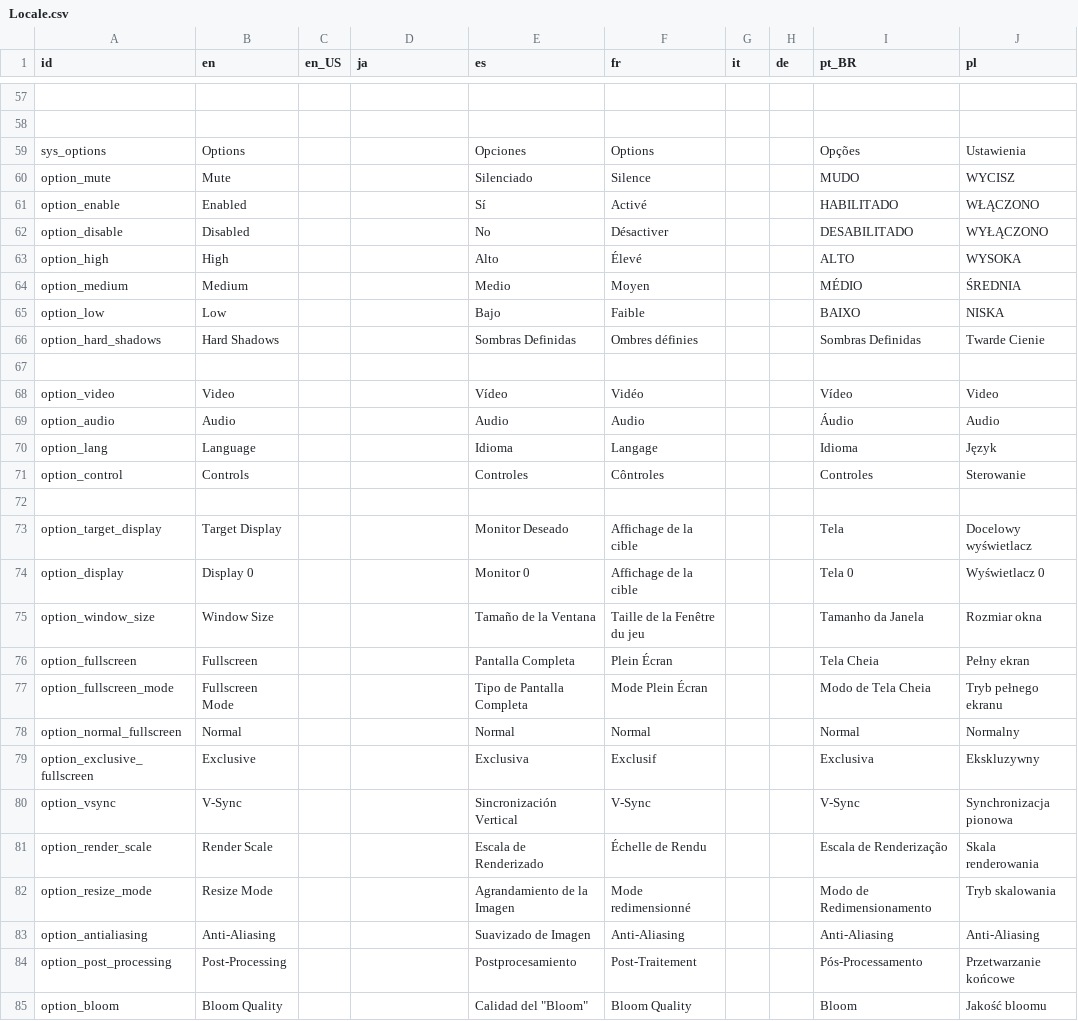
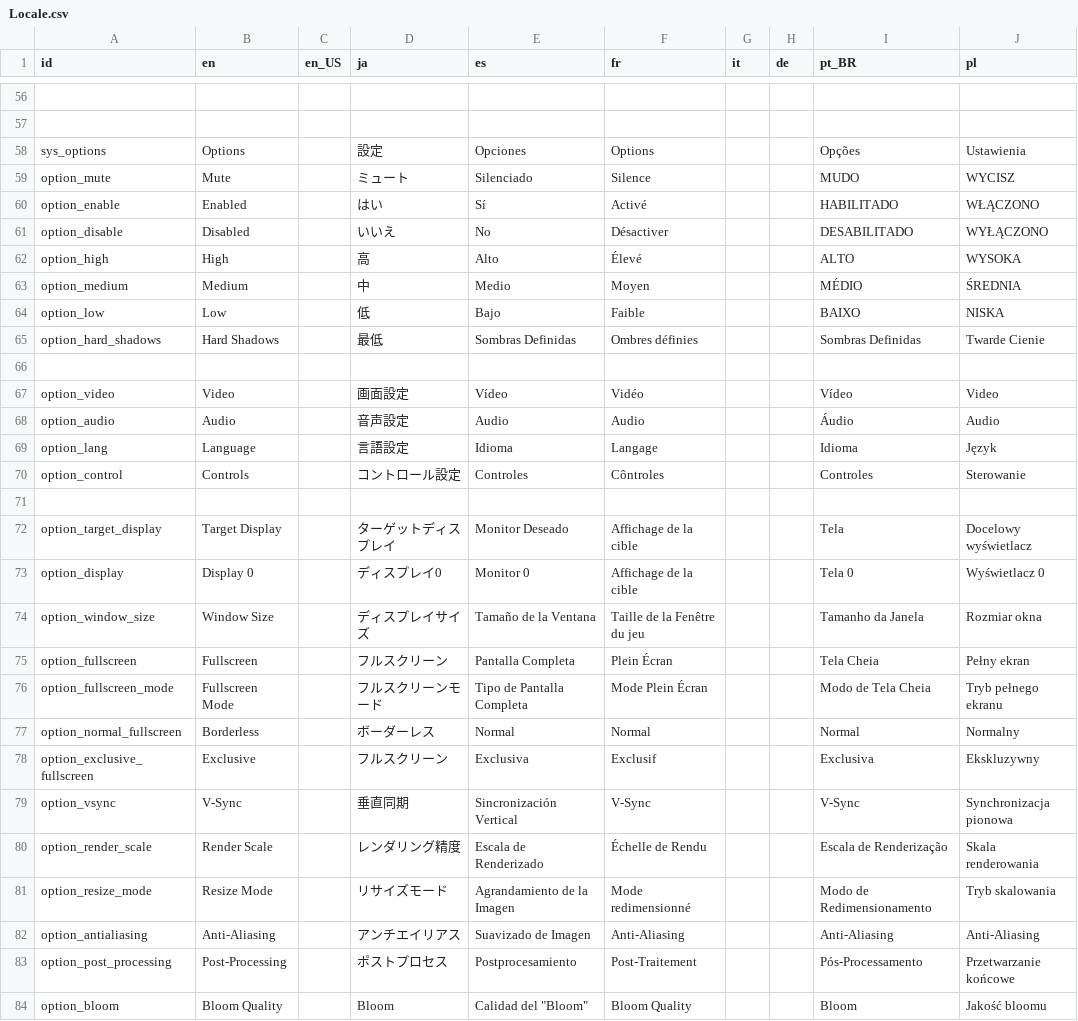
Before and after one commit to Kuma-Boo/project-reignition, a CSV file: Project/locale/Locale.csv, drawn as a sheet; only a part is shown, gaps mark what is left out; addresses are those after the commit; the diff covers the shown part only; the diff names each change by its address in the sheet, - before the commit and + after, or states it on an @@ line.

```diff
--- a/Project/locale/Locale.csv
+++ b/Project/locale/Locale.csv
-D58 (ja): (empty)
+D58 (ja): 設定
-D59 (ja): (empty)
+D59 (ja): ミュート
-D60 (ja): (empty)
+D60 (ja): はい
-D61 (ja): (empty)
+D61 (ja): いいえ
-D62 (ja): (empty)
+D62 (ja): 高
-D63 (ja): (empty)
+D63 (ja): 中
-D64 (ja): (empty)
+D64 (ja): 低
-D65 (ja): (empty)
+D65 (ja): 最低
-D67 (ja): (empty)
+D67 (ja): 画面設定
-D68 (ja): (empty)
+D68 (ja): 音声設定
-D69 (ja): (empty)
+D69 (ja): 言語設定
-D70 (ja): (empty)
+D70 (ja): コントロール設定
-D72 (ja): (empty)
+D72 (ja): ターゲットディスプレイ
-D73 (ja): (empty)
+D73 (ja): ディスプレイ0
-D74 (ja): (empty)
+D74 (ja): ディスプレイサイズ
-D75 (ja): (empty)
+D75 (ja): フルスクリーン
-D76 (ja): (empty)
+D76 (ja): フルスクリーンモード
-B77 (en): Normal
+B77 (en): Borderless
-D77 (ja): (empty)
+D77 (ja): ボーダーレス
-D78 (ja): (empty)
+D78 (ja): フルスクリーン
-D79 (ja): (empty)
+D79 (ja): 垂直同期
-D80 (ja): (empty)
+D80 (ja): レンダリング精度
-D81 (ja): (empty)
+D81 (ja): リサイズモード
-D82 (ja): (empty)
+D82 (ja): アンチエイリアス
-D83 (ja): (empty)
+D83 (ja): ポストプロセス
-D84 (ja): (empty)
+D84 (ja): Bloom
```
Also changed, not shown: 6 added rows, 3 removed rows, 6 moved rows and 83 edited cells elsewhere in this file, 30 other files.
